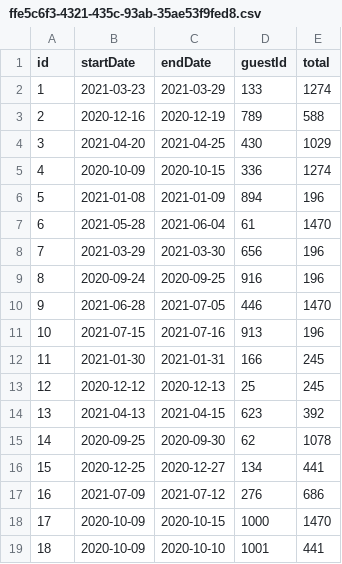
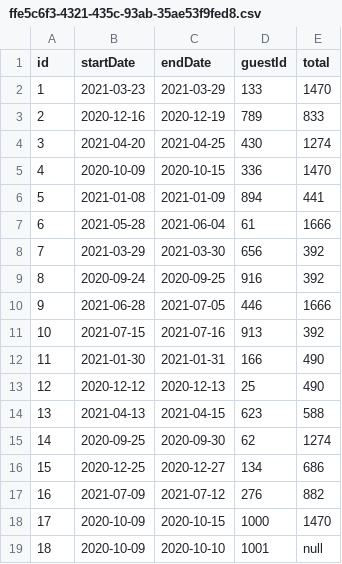
Before and after one commit to cbarkume/MasteryHotel, a CSV file: data/reservations/ffe5c6f3-4321-435c-93ab-35ae53f9fed8.csv, drawn as a sheet.

```diff
--- a/data/reservations/ffe5c6f3-4321-435c-93ab-35ae53f9fed8.csv
+++ b/data/reservations/ffe5c6f3-4321-435c-93ab-35ae53f9fed8.csv
@@ -1,19 +1,19 @@
 id,startDate,endDate,guestId,total
-1,2021-03-23,2021-03-29,133,1274
-2,2020-12-16,2020-12-19,789,588
-3,2021-04-20,2021-04-25,430,1029
-4,2020-10-09,2020-10-15,336,1274
-5,2021-01-08,2021-01-09,894,196
-6,2021-05-28,2021-06-04,61,1470
-7,2021-03-29,2021-03-30,656,196
-8,2020-09-24,2020-09-25,916,196
-9,2021-06-28,2021-07-05,446,1470
-10,2021-07-15,2021-07-16,913,196
-11,2021-01-30,2021-01-31,166,245
-12,2020-12-12,2020-12-13,25,245
-13,2021-04-13,2021-04-15,623,392
-14,2020-09-25,2020-09-30,62,1078
-15,2020-12-25,2020-12-27,134,441
-16,2021-07-09,2021-07-12,276,686
+1,2021-03-23,2021-03-29,133,1470
+2,2020-12-16,2020-12-19,789,833
+3,2021-04-20,2021-04-25,430,1274
+4,2020-10-09,2020-10-15,336,1470
+5,2021-01-08,2021-01-09,894,441
+6,2021-05-28,2021-06-04,61,1666
+7,2021-03-29,2021-03-30,656,392
+8,2020-09-24,2020-09-25,916,392
+9,2021-06-28,2021-07-05,446,1666
+10,2021-07-15,2021-07-16,913,392
+11,2021-01-30,2021-01-31,166,490
+12,2020-12-12,2020-12-13,25,490
+13,2021-04-13,2021-04-15,623,588
+14,2020-09-25,2020-09-30,62,1274
+15,2020-12-25,2020-12-27,134,686
+16,2021-07-09,2021-07-12,276,882
 17,2020-10-09,2020-10-15,1000,1470
-18,2020-10-09,2020-10-10,1001,441
+18,2020-10-09,2020-10-10,1001,null
```
Also changed, not shown: data/guests.csv, 11 other files.
